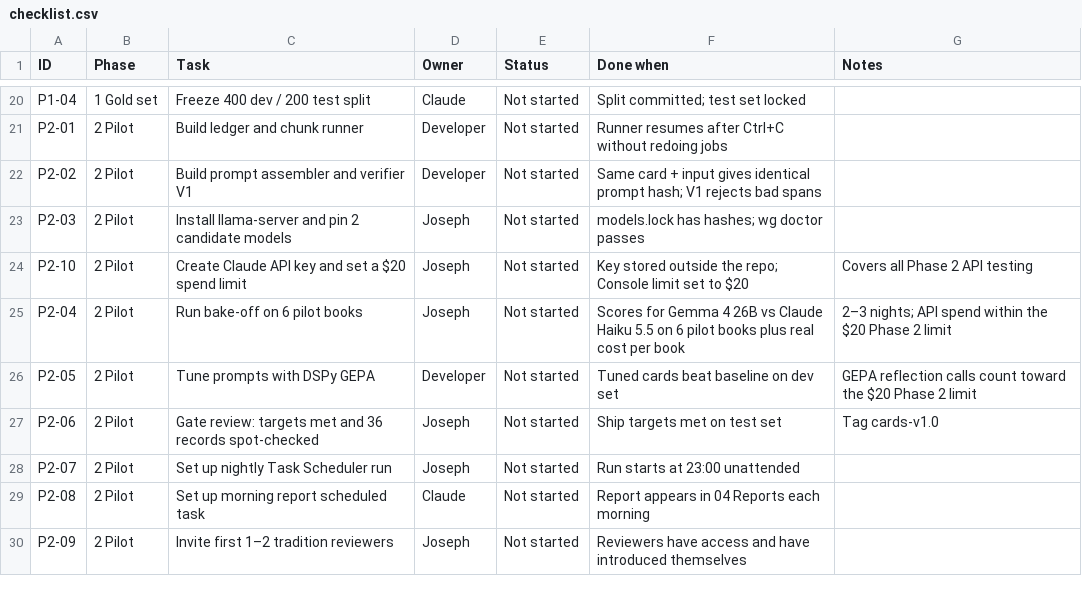
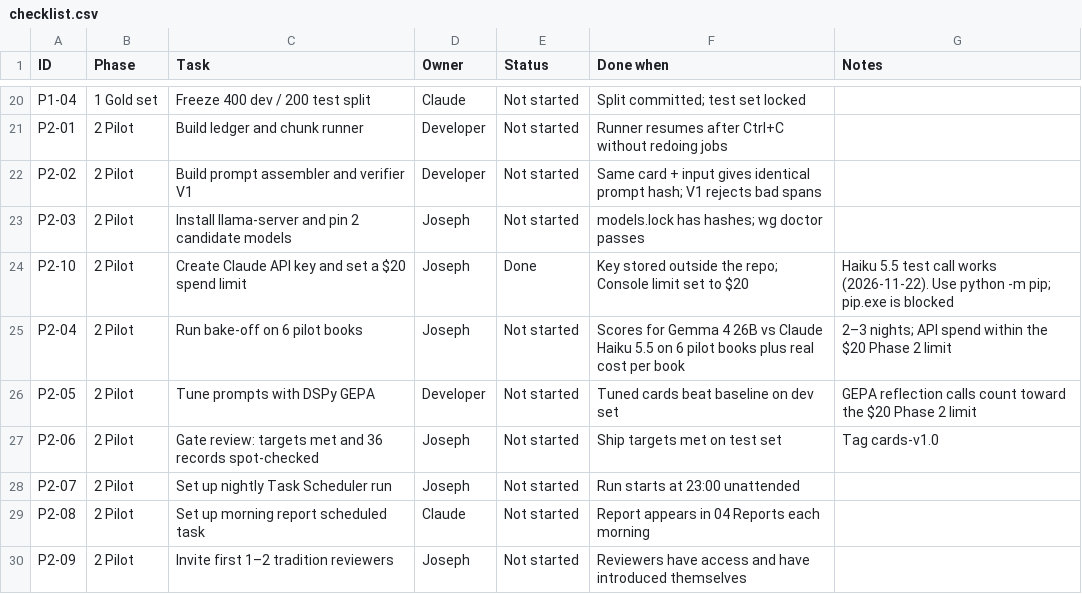
Before and after one commit to joe-dalton-dev/wisdom, a CSV file: project/checklist.csv, drawn as a sheet; only a part is shown, gaps mark what is left out.

```diff
--- a/project/checklist.csv
+++ b/project/checklist.csv
@@ -23,3 +23,3 @@ P2-02,2 Pilot,Build prompt assembler and verifier V1,Developer,Not started,Same
 P2-03,2 Pilot,Install llama-server and pin 2 candidate models,Joseph,Not started,models.lock has hashes; wg doctor passes,
-P2-10,2 Pilot,Create Claude API key and set a $20 spend limit,Joseph,Not started,Key stored outside the repo; Console limit set to $20,Covers all Phase 2 API testing
+P2-10,2 Pilot,Create Claude API key and set a $20 spend limit,Joseph,Done,Key stored outside the repo; Console limit set to $20,Haiku 5.5 test call works (2026-11-22). Use python -m pip; pip.exe is blocked
 P2-04,2 Pilot,Run bake-off on 6 pilot books,Joseph,Not started,Scores for Gemma 4 26B vs Claude Haiku 5.5 on 6 pilot books plus real cost per book,2–3 nights; API spend within the $20 Phase 2 limit
```
Also changed, not shown: 1 other file.
